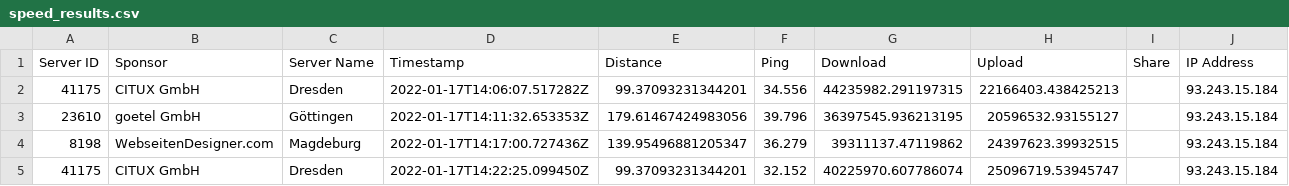
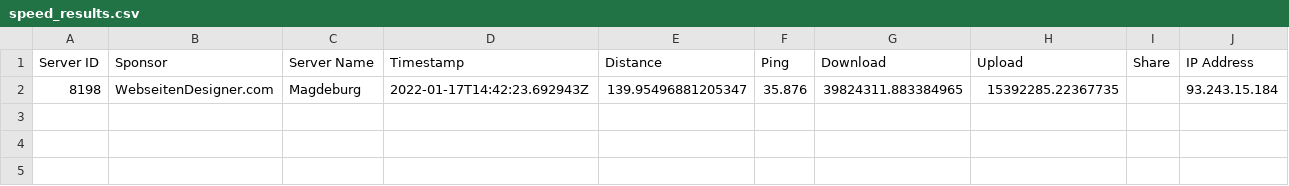
Before and after one commit to FeKoerner/20200323_135631.hdf, a CSV file: speed_results.csv, drawn as a sheet.

Commit message:
speedtest result upload

```diff
--- a/speed_results.csv
+++ b/speed_results.csv
@@ -1,5 +1,2 @@
 Server ID,Sponsor,Server Name,Timestamp,Distance,Ping,Download,Upload,Share,IP Address
-41175,CITUX GmbH,Dresden,2022-01-17T14:06:07.517282Z,99.37093231344201,34.556,44235982.291197315,22166403.438425213,,93.243.15.184
-23610,goetel GmbH,Göttingen,2022-01-17T14:11:32.653353Z,179.61467424983056,39.796,36397545.936213195,20596532.93155127,,93.243.15.184
-8198,WebseitenDesigner.com,Magdeburg,2022-01-17T14:17:00.727436Z,139.95496881205347,36.279,39311137.47119862,24397623.39932515,,93.243.15.184
-41175,CITUX GmbH,Dresden,2022-01-17T14:22:25.099450Z,99.37093231344201,32.152,40225970.607786074,25096719.53945747,,93.243.15.184
+8198,WebseitenDesigner.com,Magdeburg,2022-01-17T14:42:23.692943Z,139.95496881205347,35.876,39824311.883384965,15392285.22367735,,93.243.15.184
```
Also changed, not shown: 1 other file.
